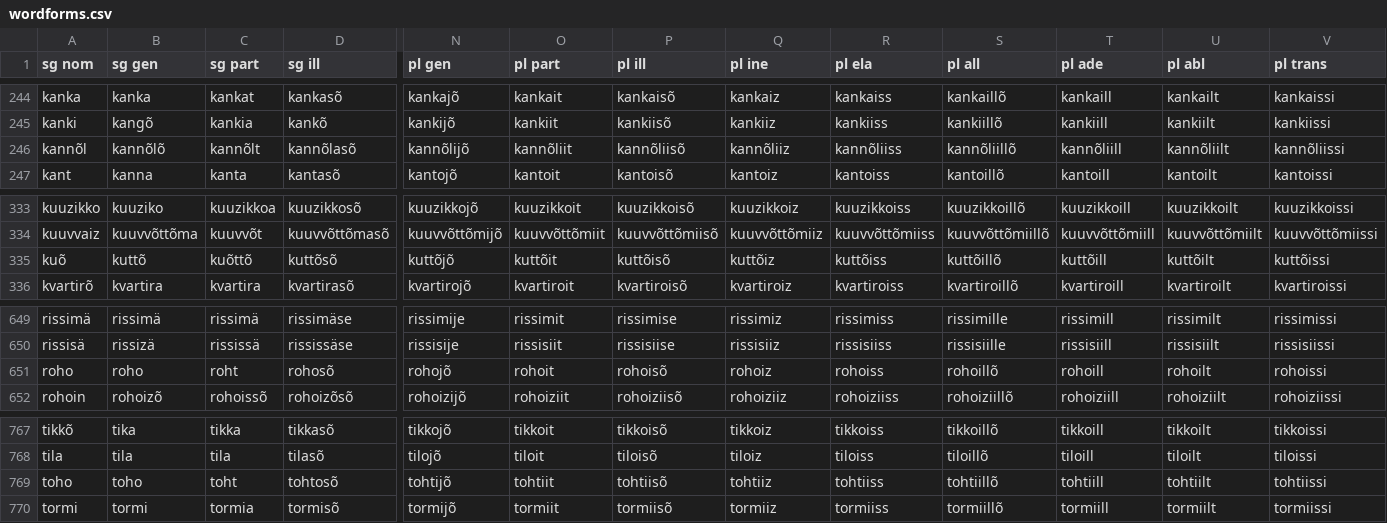
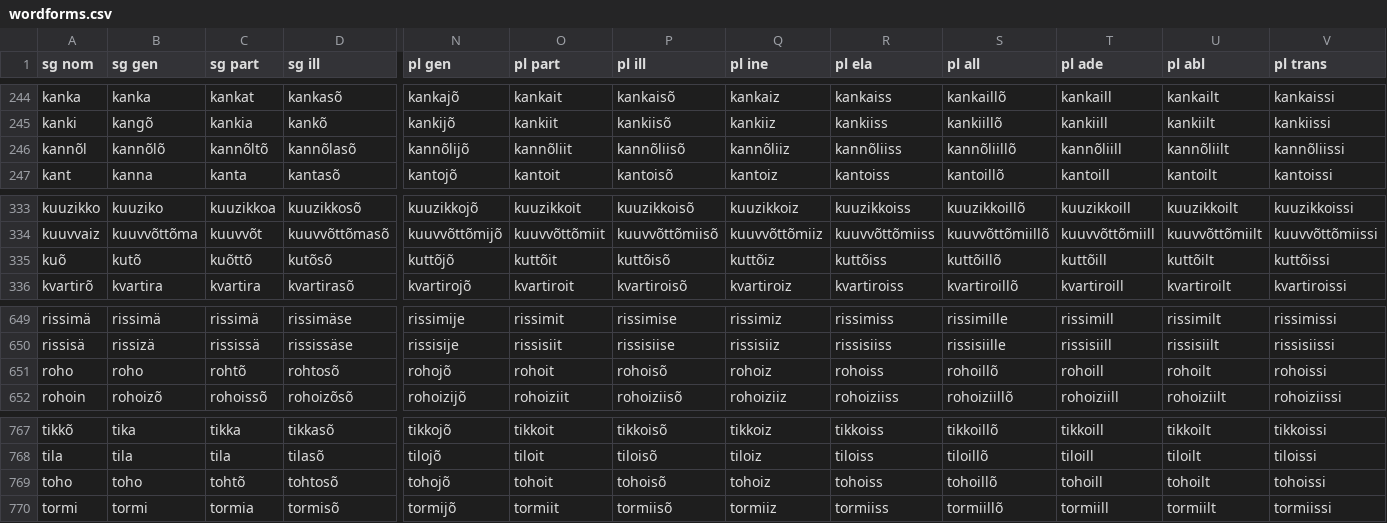
Before and after one commit to kristiank/MA-thesis, a CSV file: data/wordforms.csv, drawn as a sheet; only a part is shown, gaps mark what is left out; the diff covers the shown part only; the diff names each change by its address in the sheet, - before the commit and + after, or states it on an @@ line.

Commit message:
various normalizations in declension 15

```diff
--- a/data/wordforms.csv
+++ b/data/wordforms.csv
-C246 (sg part): kannõlt
+C246 (sg part): kannõltõ
-B335 (sg gen): kuttõ
+B335 (sg gen): kutõ
-D335 (sg ill): kuttõsõ
+D335 (sg ill): kutõsõ
-C651 (sg part): roht
+C651 (sg part): rohtõ
-D651 (sg ill): rohosõ
+D651 (sg ill): rohtosõ
-C769 (sg part): toht
+C769 (sg part): tohtõ
-N769 (pl gen): tohtijõ
+N769 (pl gen): tohojõ
-O769 (pl part): tohtiit
+O769 (pl part): tohoit
-P769 (pl ill): tohtiisõ
+P769 (pl ill): tohoisõ
-Q769 (pl ine): tohtiiz
+Q769 (pl ine): tohoiz
-R769 (pl ela): tohtiiss
+R769 (pl ela): tohoiss
-S769 (pl all): tohtiillõ
+S769 (pl all): tohoillõ
-T769 (pl ade): tohtiill
+T769 (pl ade): tohoill
-U769 (pl abl): tohtiilt
+U769 (pl abl): tohoilt
-V769 (pl trans): tohtiissi
+V769 (pl trans): tohoissi
```
Also changed, not shown: 2 edited cells elsewhere in this file.
